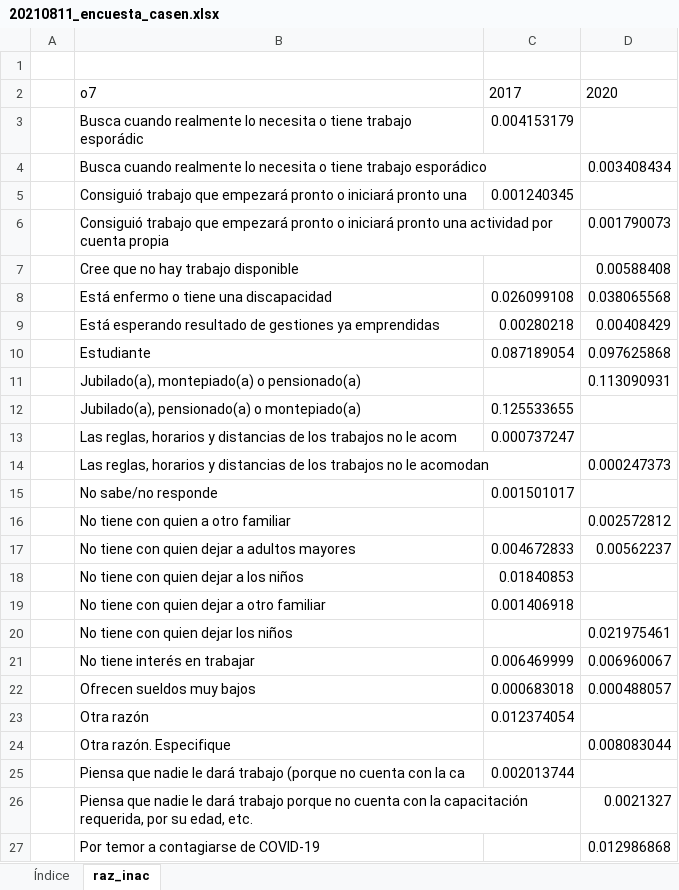
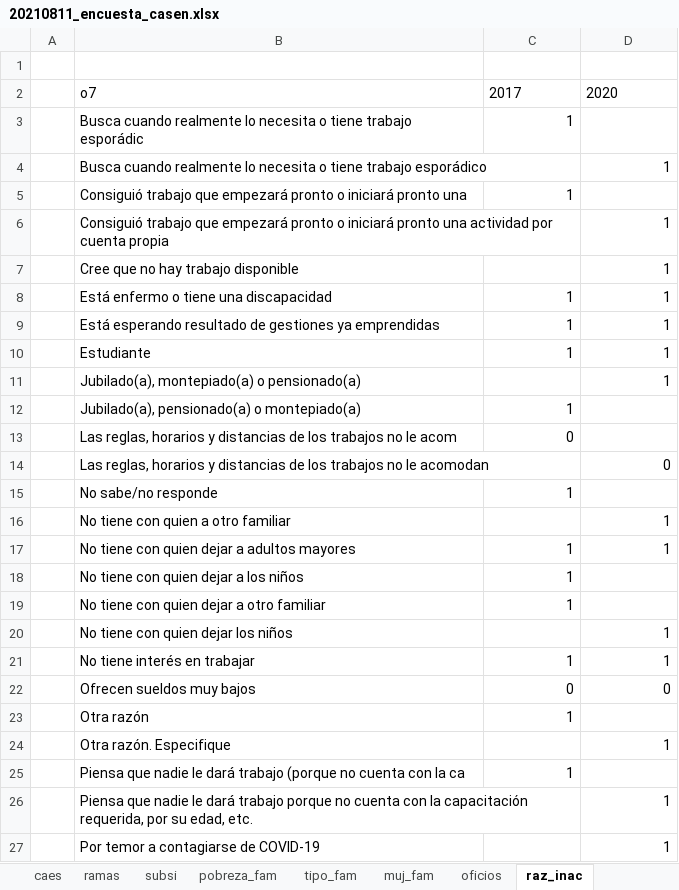
Before and after one commit to observatorionuble/presentaciones, an Excel workbook: 20210811_encuesta_casen.xlsx, sheet raz_inac, drawn as a sheet; only a part is shown; values as stored, in another font and other column widths than the file's, no borders; the diff covers the shown part only; the diff names each change by its address in the sheet, - before the commit and + after, or states it on an @@ line.

```diff
--- a/20210811_encuesta_casen.xlsx (sheet raz_inac)
+++ b/20210811_encuesta_casen.xlsx (sheet raz_inac)
+sheet tab: caes
+sheet tab: ramas
+sheet tab: subsi
+sheet tab: pobreza_fam
+sheet tab: tipo_fam
+sheet tab: muj_fam
+sheet tab: oficios
-C3: 0.004153179
+C3: 1
-D4: 0.003408434
+D4: 1
-C5: 0.001240345
+C5: 1
-D6: 0.001790073
+D6: 1
-D7: 0.00588408
+D7: 1
-C8: 0.026099108
+C8: 1
-D8: 0.038065568
+D8: 1
-C9: 0.00280218
+C9: 1
-D9: 0.00408429
+D9: 1
-C10: 0.087189054
+C10: 1
-D10: 0.097625868
+D10: 1
-D11: 0.113090931
+D11: 1
-C12: 0.125533655
+C12: 1
-C13: 0.000737247
+C13: 0
-D14: 0.000247373
+D14: 0
-C15: 0.001501017
+C15: 1
-D16: 0.002572812
+D16: 1
-C17: 0.004672833
+C17: 1
-D17: 0.00562237
+D17: 1
-C18: 0.01840853
+C18: 1
-C19: 0.001406918
+C19: 1
-D20: 0.021975461
+D20: 1
-C21: 0.006469999
+C21: 1
-D21: 0.006960067
+D21: 1
-C22: 0.000683018
+C22: 0
-D22: 0.000488057
+D22: 0
-C23: 0.012374054
+C23: 1
-D24: 0.008083044
+D24: 1
-C25: 0.002013744
+C25: 1
-D26: 0.0021327
+D26: 1
-D27: 0.012986868
+D27: 1
```
Also changed, not shown: 6 edited cells elsewhere in this sheet, other sheet tabs, 1 other file.
